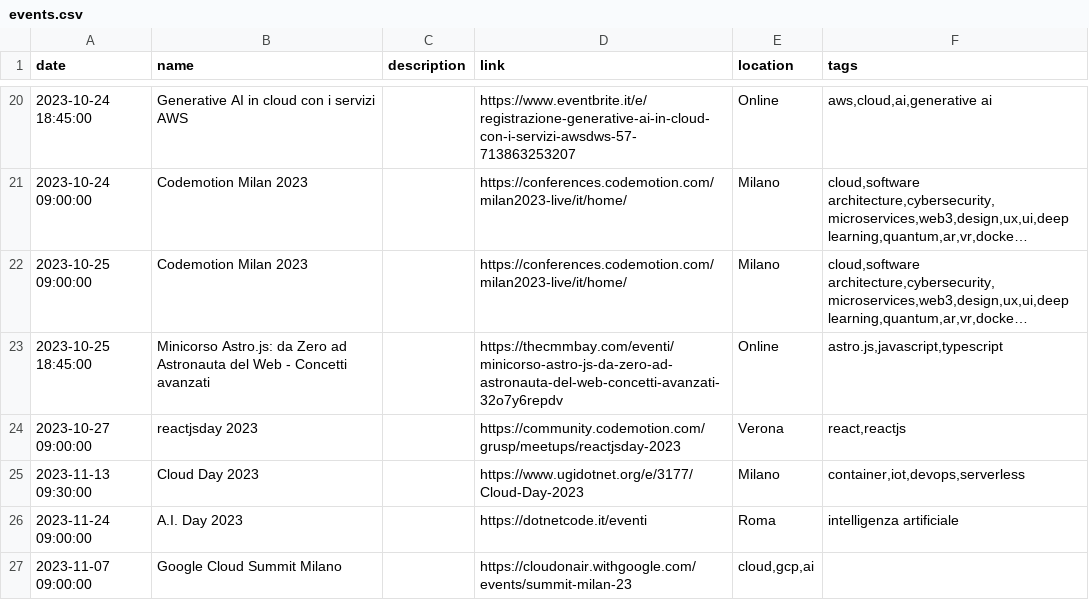
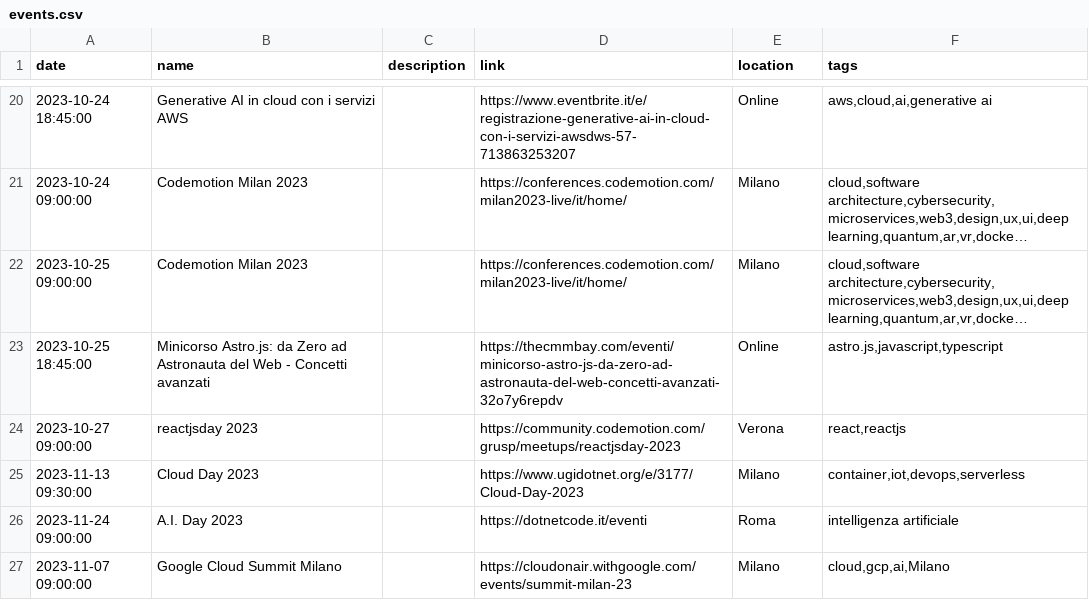
Before and after one commit to Defkon1/it-events, a CSV file: events/events.csv, drawn as a sheet; only a part is shown, gaps mark what is left out; long unchanged cells end in ….

Commit message:
aggiunta location

```diff
--- a/events/events.csv
+++ b/events/events.csv
@@ -26,2 +26,2 @@ date,name,description,link,location,tags
 2023-11-24 09:00:00,"A.I. Day 2023",,https://dotnetcode.it/eventi,Roma,"intelligenza artificiale"
-2023-11-07 09:00:00,"Google Cloud Summit Milano",,https://cloudonair.withgoogle.com/events/summit-milan-23,"cloud,gcp,ai"
+2023-11-07 09:00:00,"Google Cloud Summit Milano",,https://cloudonair.withgoogle.com/events/summit-milan-23,Milano,"cloud,gcp,ai,Milano"
```
